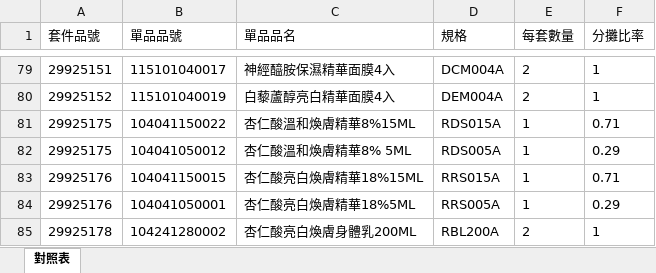
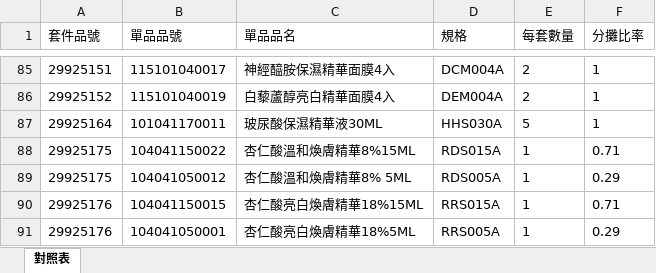
Before and after one commit to willisXu/hct-toolbox, an Excel workbook: mappings/組合對照表.xlsx, sheet 對照表, drawn as a sheet; only a part is shown, gaps mark what is left out; the shorter side is filled out with more unchanged rows; values as stored, in another font and other column widths than the file's, no borders; the diff covers the shown part only; the diff names each change by its address in the sheet, - before the commit and + after, or states it on an @@ line.

```diff
--- a/mappings/組合對照表.xlsx (sheet 對照表)
+++ b/mappings/組合對照表.xlsx (sheet 對照表)
+row 87: 29925164 | 101041170011 | 玻尿酸保濕精華液30ML | HHS030A | 5 | 1
```
Also changed, not shown: 18 added rows elsewhere in this sheet.
